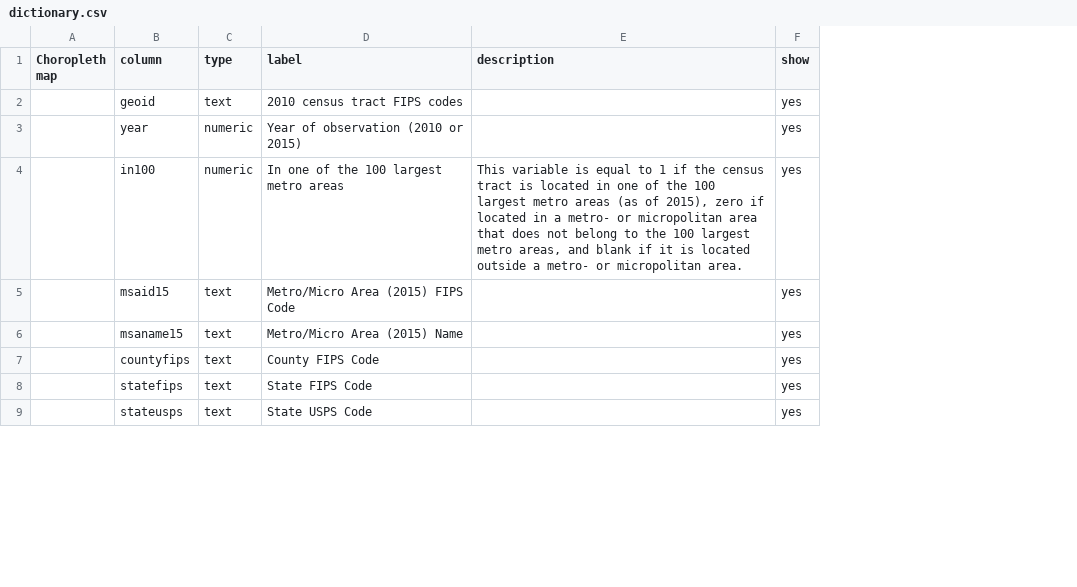
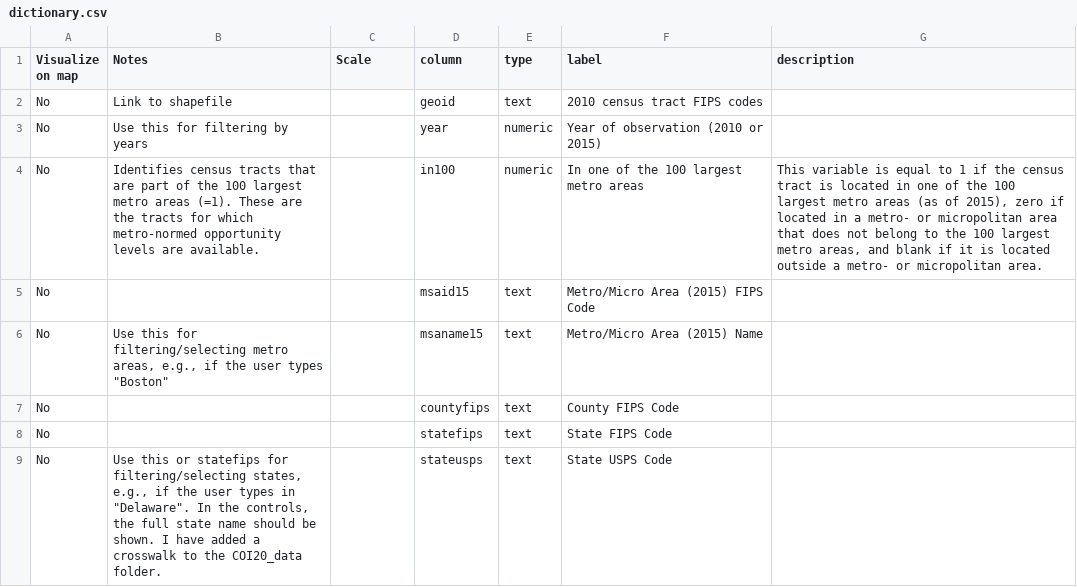
Before and after one commit to Hyperobjekt/ddk-data, a CSV file: tracts/index/dictionary.csv, drawn as a sheet; only a part is shown; removed rows and columns are numbered as before the commit, all else as after; the diff names each change by its address in the sheet, - before the commit and + after, or states it on an @@ line.

```diff
--- a/tracts/index/dictionary.csv
+++ b/tracts/index/dictionary.csv
+column A (Visualize on map), rows 2-9: all No
+column B (Notes), rows 2-9: Link to shapefile | Use this for filtering by years | Identifies census tracts that are part of the 100 largest metro areas (=1). These are the tracts for which metro-normed opportunity levels are available. |  | Use this for filtering/selecting metro areas, e.g., if the user types "Boston" |  |  | Use this or statefips for filtering/selecting states, e.g., if the user types in "Delaware". In the controls, the full state name should be shown. I have added a crosswalk to the COI20_data folder.
-column F (show), rows 2-9: all yes
-C1: Choropleth map
+C1: Scale
```
Also changed, not shown: tracts/pop/dictionary.csv, 3 other files.
